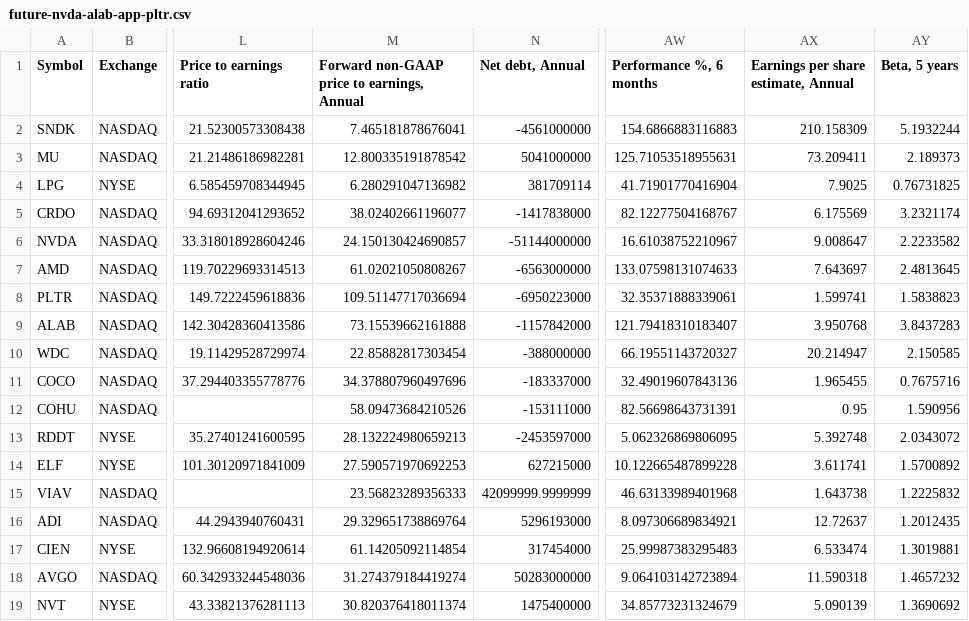
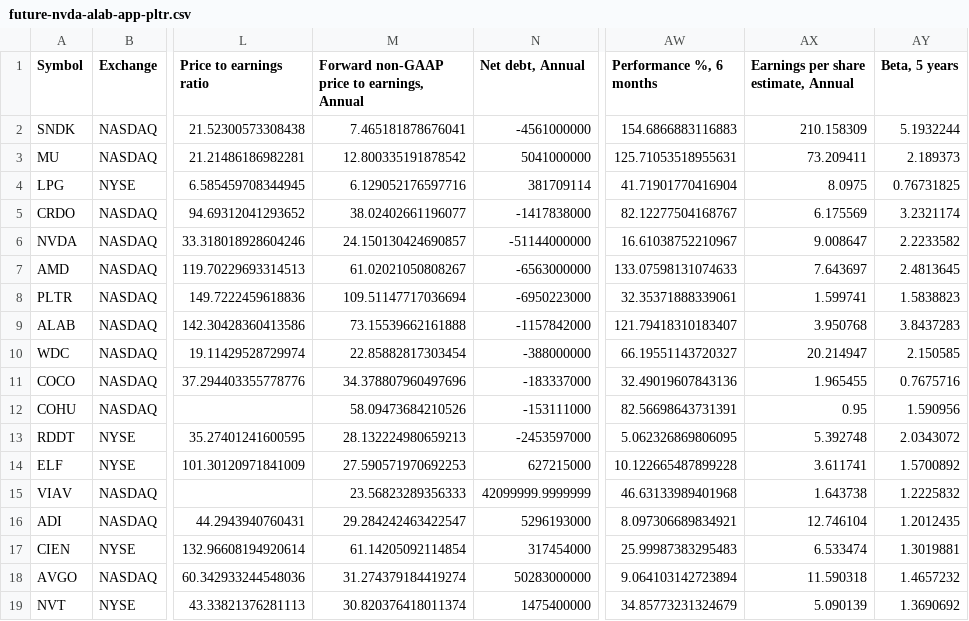
Before and after one commit to radhevrishi/market-cockpit, a CSV file: frontend/public/data/tradingview/future-nvda-alab-app-pltr.csv, drawn as a sheet; only a part is shown, gaps mark what is left out; the diff names each change by its address in the sheet, - before the commit and + after, or states it on an @@ line.

```diff
--- a/frontend/public/data/tradingview/future-nvda-alab-app-pltr.csv
+++ b/frontend/public/data/tradingview/future-nvda-alab-app-pltr.csv
-M4: 6.280291047136982
+M4: 6.129052176597716
-AX4: 7.9025
+AX4: 8.0975
-M16: 29.329651738869764
+M16: 29.284242463422547
-AX16: 12.72637
+AX16: 12.746104
```
Also changed, not shown: frontend/public/data/tradingview/future-super-scalers-nbis.csv, frontend/public/data/tradingview/liquidity-leaders.csv, 30 other files.
